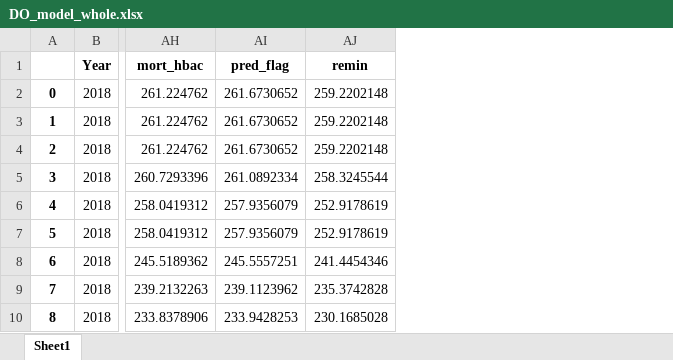
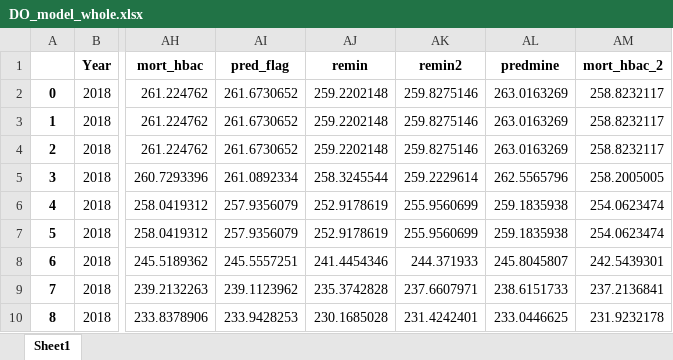
Before and after one commit to SalishSeaCast/analysis-jose, an Excel workbook: notebooks/SHEM/tuning/DO_model_whole.xlsx, sheet Sheet1, drawn as a sheet; only a part is shown, gaps mark what is left out; values as stored, in another font and other column widths than the file's, no borders; the diff covers the shown part only; the diff names each change by its address in the sheet, - before the commit and + after, or states it on an @@ line.

```diff
--- a/notebooks/SHEM/tuning/DO_model_whole.xlsx (sheet Sheet1)
+++ b/notebooks/SHEM/tuning/DO_model_whole.xlsx (sheet Sheet1)
+column AK (remin2), rows 2-10: 259.8275146 | 259.8275146 | 259.8275146 | 259.2229614 | 255.9560699 | 255.9560699 | 244.371933 | 237.6607971 | 231.4242401
+column AL (predmine), rows 2-10: 263.0163269 | 263.0163269 | 263.0163269 | 262.5565796 | 259.1835938 | 259.1835938 | 245.8045807 | 238.6151733 | 233.0446625
+column AM (mort_hbac_2), rows 2-10: 258.8232117 | 258.8232117 | 258.8232117 | 258.2005005 | 254.0623474 | 254.0623474 | 242.5439301 | 237.2136841 | 231.9232178
```
Also changed, not shown: 54 edited cells elsewhere in this sheet, notebooks/SHEM/tuning/NO3_model_whole.xlsx, 16 other files.
